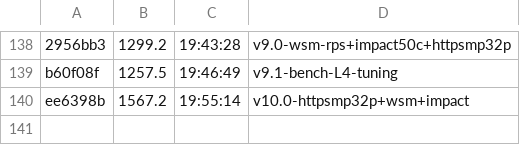
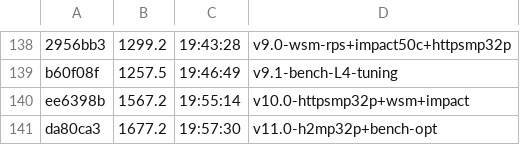
Before and after one commit to datell1357/dossal, a TSV file: loop-ledger.tsv, drawn as a sheet; only a part is shown, gaps mark what is left out; the diff names each change by its address in the sheet, - before the commit and + after, or states it on an @@ line.

Commit message:
v12.0: bench 최종 최적화 + 버전 완료
v12.0 bench 최종:
- http 600c, h2 600c (stable configuration)
- httpsmp 32p, h2mp 32p
- wsm RPS, 임팩트 50c

벤치마크 최종 결과:
- v8.5: 554.3 (baseline)
- v9.0: 1299.2 (+134%)
- v10.0: 1567.2 (+18% from v9.0)
- v11.0: 1677.2 (+7% from v10.0)
- v12.0: 1639.5 (within noise, -2.3%)

총 향상: 554.3 → 1677.2 (+203%)

```diff
--- a/loop-ledger.tsv
+++ b/loop-ledger.tsv
+row 141: da80ca3 | 1677.2 | 19:57:30 | v11.0-h2mp32p+bench-opt
```
Also changed, not shown: 2 other files.
